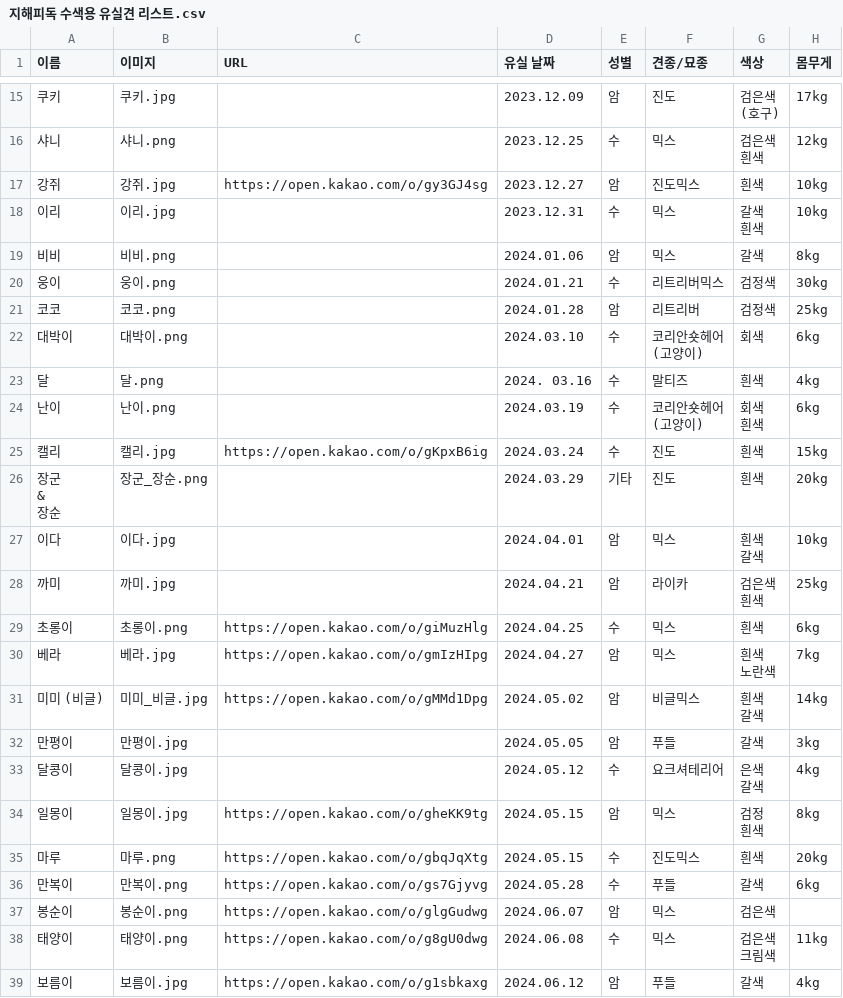
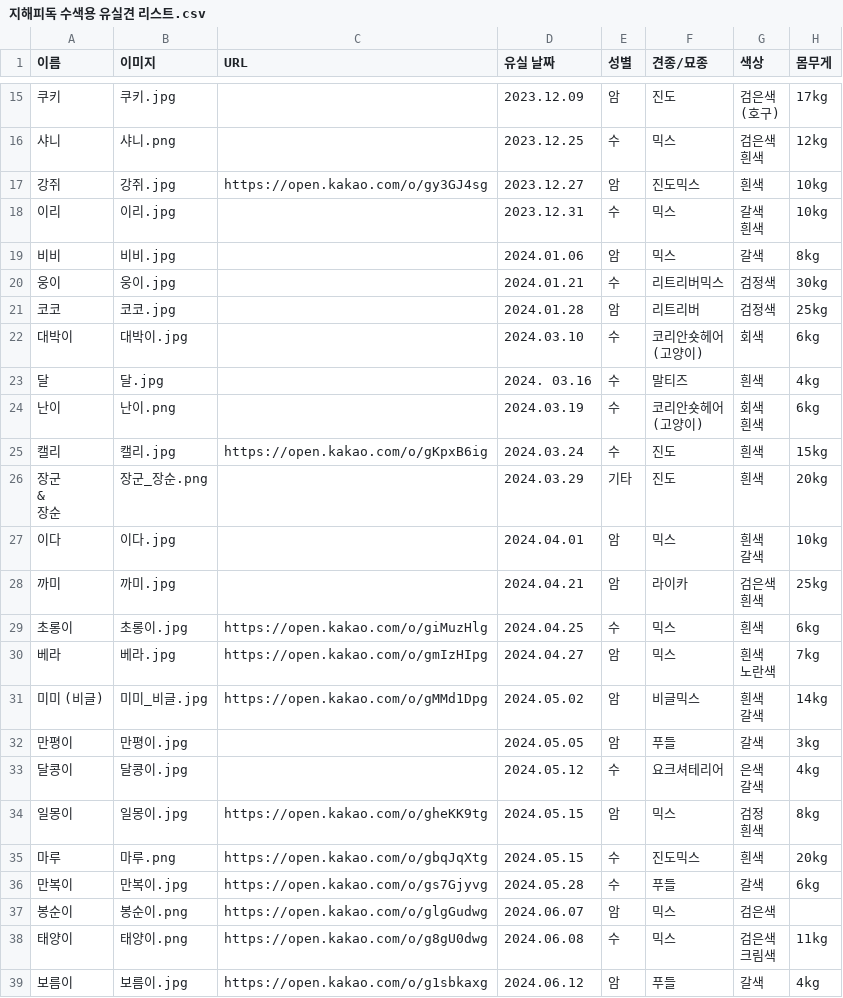
Before and after one commit to ynh0929/ghappydog, a CSV file: public/지해피독 수색용 유실견 리스트.csv, drawn as a sheet; only a part is shown, gaps mark what is left out; the diff names each change by its address in the sheet, - before the commit and + after, or states it on an @@ line.

```diff
--- a/public/지해피독 수색용 유실견 리스트.csv
+++ b/public/지해피독 수색용 유실견 리스트.csv
-B19 (이미지): 비비.png
+B19 (이미지): 비비.jpg
-B20 (이미지): 웅이.png
+B20 (이미지): 웅이.jpg
-B21 (이미지): 코코.png
+B21 (이미지): 코코.jpg
-B22 (이미지): 대박이.png
+B22 (이미지): 대박이.jpg
-B23 (이미지): 달.png
+B23 (이미지): 달.jpg
-B29 (이미지): 초롱이.png
+B29 (이미지): 초롱이.jpg
-B36 (이미지): 만복이.png
+B36 (이미지): 만복이.jpg
```
Also changed, not shown: 4 other files.
